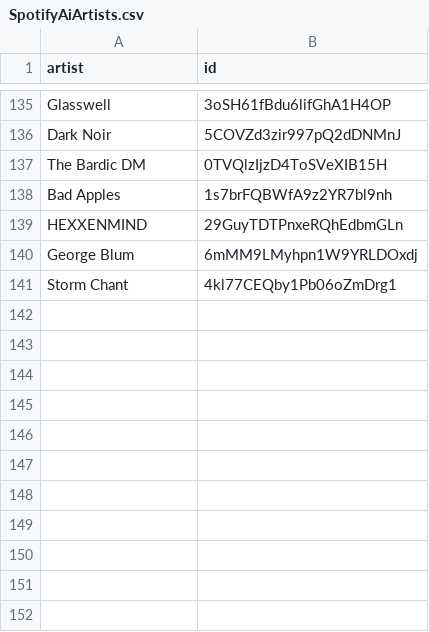
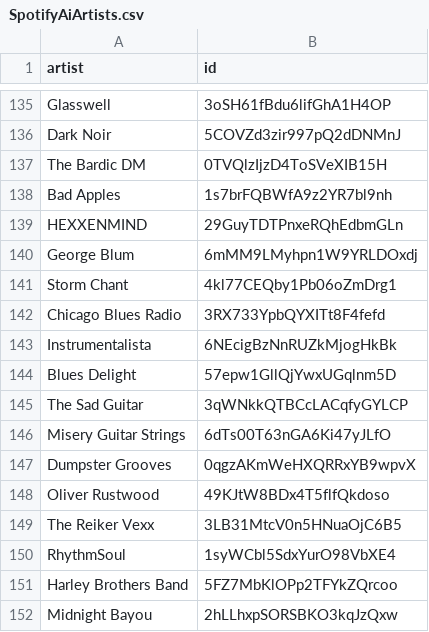
Before and after one commit to BenediktBahl/spotify-ai-blocker, a CSV file: SpotifyAiArtists.csv, drawn as a sheet; only a part is shown, gaps mark what is left out; the diff names each change by its address in the sheet, - before the commit and + after, or states it on an @@ line.

Commit message:
+11
fixes #39, #40, #41, #42, #43, #44, #45, #46, #47, #48, #49

```diff
--- a/SpotifyAiArtists.csv
+++ b/SpotifyAiArtists.csv
+row 142: Chicago Blues Radio | 3RX733YpbQYXITt8F4fefd
+row 143: Instrumentalista | 6NEcigBzNnRUZkMjogHkBk
+row 144: Blues Delight | 57epw1GllQjYwxUGqlnm5D
+row 145: The Sad Guitar | 3qWNkkQTBCcLACqfyGYLCP
+row 146: Misery Guitar Strings | 6dTs00T63nGA6Ki47yJLfO
+row 147: Dumpster Grooves | 0qgzAKmWeHXQRRxYB9wpvX
+row 148: Oliver Rustwood | 49KJtW8BDx4T5flfQkdoso
+row 149: The Reiker Vexx | 3LB31MtcV0n5HNuaOjC6B5
+row 150: RhythmSoul | 1syWCbl5SdxYurO98VbXE4
+row 151: Harley Brothers Band | 5FZ7MbKlOPp2TFYkZQrcoo
+row 152: Midnight Bayou | 2hLLhxpSORSBKO3kqJzQxw
```
